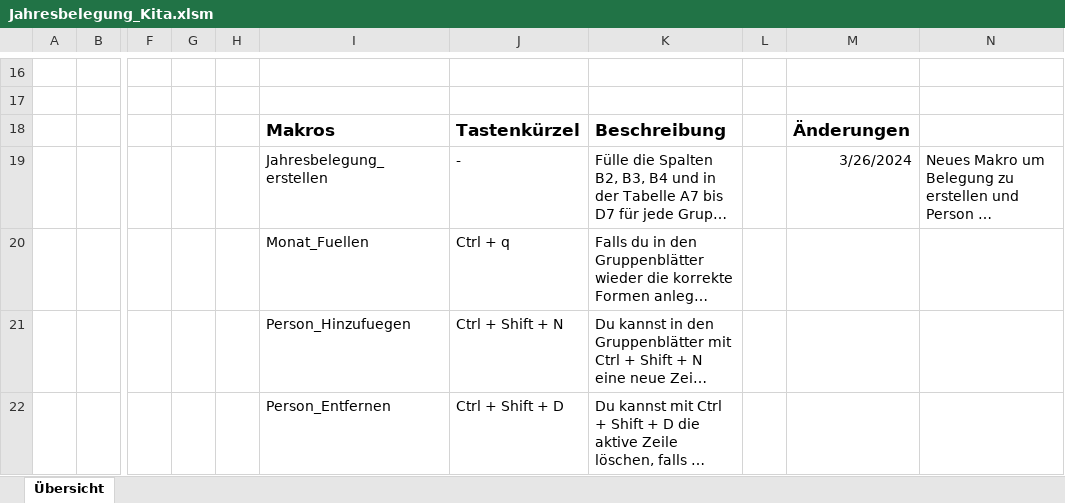
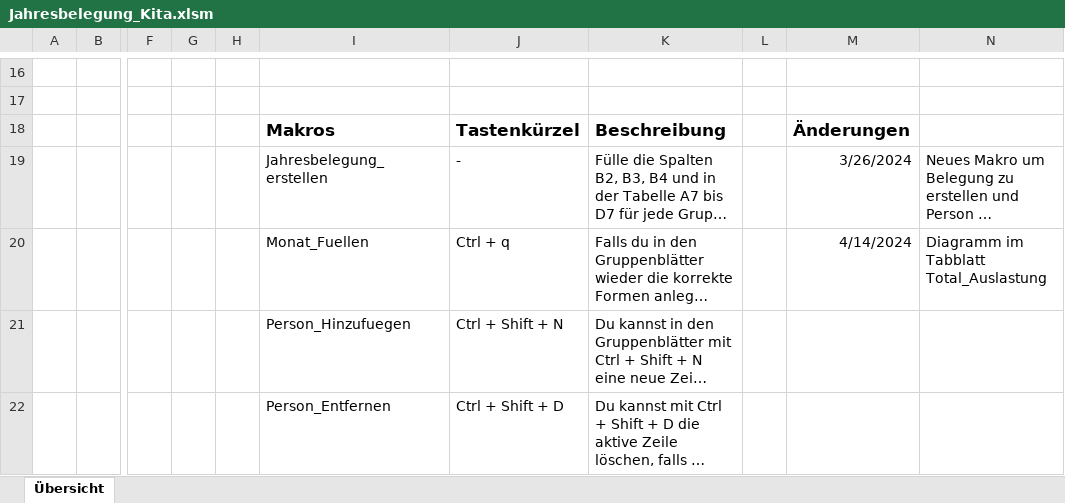
Before and after one commit to jeromesigg/Jahresbelegung, an Excel workbook: Jahresbelegung_Kita.xlsm, sheet Übersicht, drawn as a sheet; only a part is shown, gaps mark what is left out; long unchanged cells end in …; values as stored, in another font and other column widths than the file's, no borders; charts and pictures not drawn; the diff names each change by its address in the sheet, - before the commit and + after, or states it on an @@ line.

Commit message:
Belegungs-Diagramm in Total_Auslastung

```diff
--- a/Jahresbelegung_Kita.xlsm (sheet Übersicht)
+++ b/Jahresbelegung_Kita.xlsm (sheet Übersicht)
-M20: (empty)
+M20: 4/14/2024
-N20: (empty)
+N20: Diagramm im Tabblatt Total_Auslastung
```
Also changed, not shown: charts or pictures.
